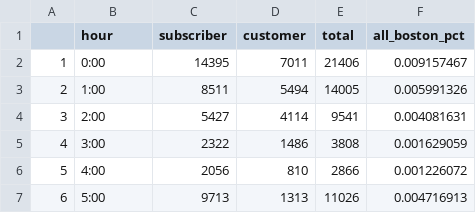
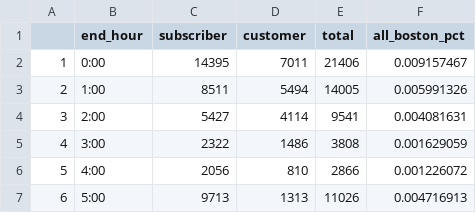
Before and after one commit to ashleyteow/project-team-7-bikes, a CSV file: data/all_boston_end_hour.csv, drawn as a sheet; only a part is shown.

Commit message:
added data for washington and lenox, changed variables names for easier modularization of code

```diff
--- a/data/all_boston_end_hour.csv
+++ b/data/all_boston_end_hour.csv
@@ -1,2 +1,2 @@
-,hour,subscriber,customer,total,all_boston_pct
+,end_hour,subscriber,customer,total,all_boston_pct
 1,0:00,14395,7011,21406,0.009157467
```
Also changed, not shown: data/chester_square_end_hour.csv, data/chester_square_start_hour.csv, 2 other files.
